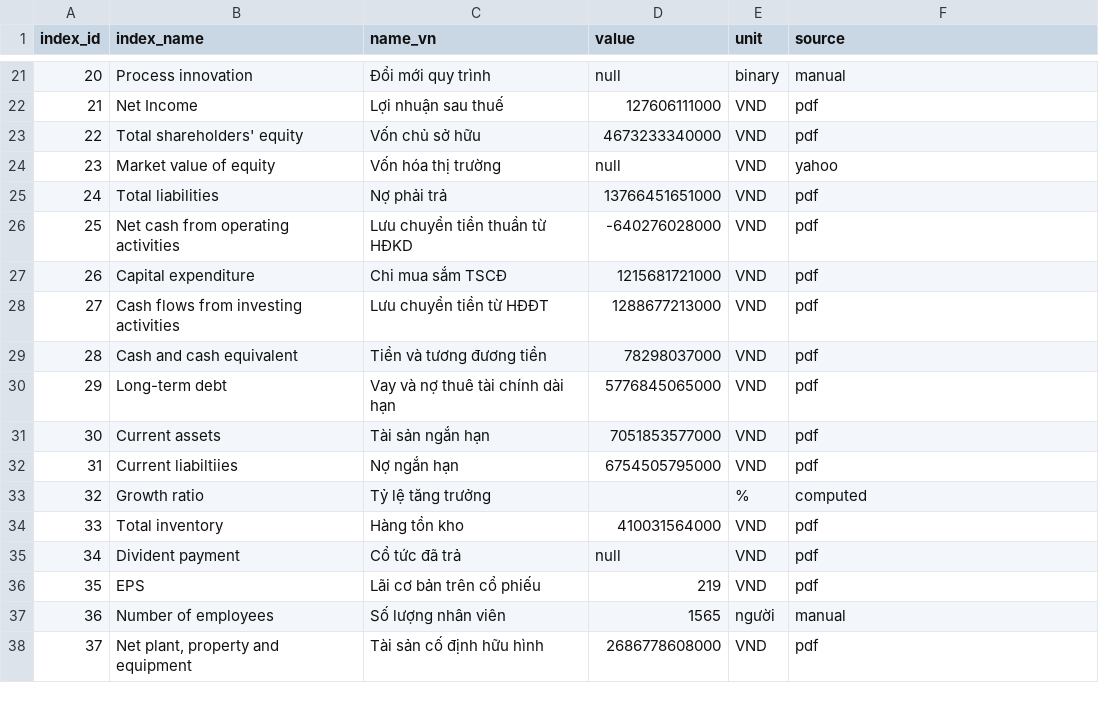
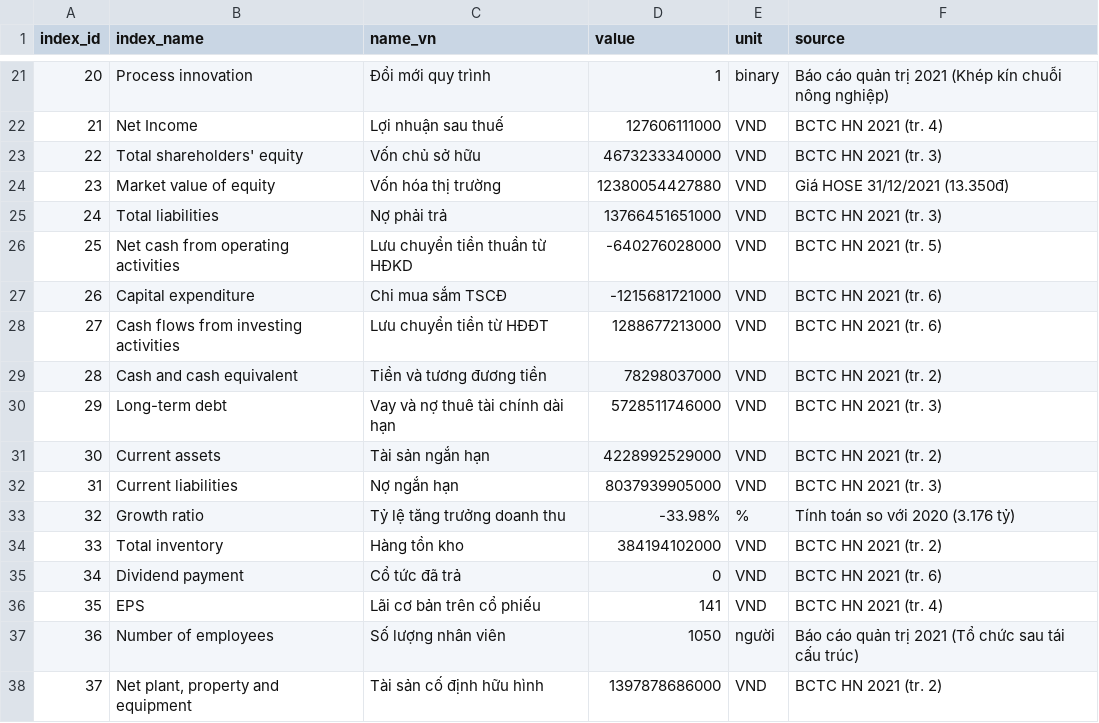
Before and after one commit to gianghoangson/Data-Analysis-Database, a CSV file: finance38/data/result/HAG_2021_result.csv, drawn as a sheet; only a part is shown, gaps mark what is left out; the diff covers the shown part only.

```diff
--- a/finance38/data/result/HAG_2021_result.csv
+++ b/finance38/data/result/HAG_2021_result.csv
@@ -21,18 +21,18 @@
-20,Process innovation,Đổi mới quy trình,null,binary,manual
-21,Net Income,Lợi nhuận sau thuế,127606111000,VND,pdf
-22,Total shareholders' equity,Vốn chủ sở hữu,4673233340000,VND,pdf
-23,Market value of equity,Vốn hóa thị trường,null,VND,yahoo
-24,Total liabilities,Nợ phải trả,13766451651000,VND,pdf
-25,Net cash from operating activities,Lưu chuyển tiền thuần từ HĐKD,-640276028000,VND,pdf
-26,Capital expenditure,Chi mua sắm TSCĐ,1215681721000,VND,pdf
-27,Cash flows from investing activities,Lưu chuyển tiền từ HĐĐT,1288677213000,VND,pdf
-28,Cash and cash equivalent,Tiền và tương đương tiền,78298037000,VND,pdf
-29,Long-term debt,Vay và nợ thuê tài chính dài hạn,5776845065000,VND,pdf
-30,Current assets,Tài sản ngắn hạn,7051853577000,VND,pdf
-31,Current liabiltiies,Nợ ngắn hạn,6754505795000,VND,pdf
-32,Growth ratio,Tỷ lệ tăng trưởng,,%,computed
-33,Total inventory,Hàng tồn kho,410031564000,VND,pdf
-34,Divident payment,Cổ tức đã trả,null,VND,pdf
-35,EPS,Lãi cơ bản trên cổ phiếu,219,VND,pdf
-36,Number of employees,Số lượng nhân viên,1565,người,manual
-37,"Net plant, property and equipment",Tài sản cố định hữu hình,2686778608000,VND,pdf
+20,Process innovation,Đổi mới quy trình,1,binary,Báo cáo quản trị 2021 (Khép kín chuỗi nông nghiệp)
+21,Net Income,Lợi nhuận sau thuế,127606111000,VND,BCTC HN 2021 (tr. 4)
+22,Total shareholders' equity,Vốn chủ sở hữu,4673233340000,VND,BCTC HN 2021 (tr. 3)
+23,Market value of equity,Vốn hóa thị trường,12380054427880,VND,Giá HOSE 31/12/2021 (13.350đ)
+24,Total liabilities,Nợ phải trả,13766451651000,VND,BCTC HN 2021 (tr. 3)
+25,Net cash from operating activities,Lưu chuyển tiền thuần từ HĐKD,-640276028000,VND,BCTC HN 2021 (tr. 5)
+26,Capital expenditure,Chi mua sắm TSCĐ,-1215681721000,VND,BCTC HN 2021 (tr. 6)
+27,Cash flows from investing activities,Lưu chuyển tiền từ HĐĐT,1288677213000,VND,BCTC HN 2021 (tr. 6)
+28,Cash and cash equivalent,Tiền và tương đương tiền,78298037000,VND,BCTC HN 2021 (tr. 2)
+29,Long-term debt,Vay và nợ thuê tài chính dài hạn,5728511746000,VND,BCTC HN 2021 (tr. 3)
+30,Current assets,Tài sản ngắn hạn,4228992529000,VND,BCTC HN 2021 (tr. 2)
+31,Current liabilities,Nợ ngắn hạn,8037939905000,VND,BCTC HN 2021 (tr. 3)
+32,Growth ratio,Tỷ lệ tăng trưởng doanh thu,-33.98%,%,Tính toán so với 2020 (3.176 tỷ)
+33,Total inventory,Hàng tồn kho,384194102000,VND,BCTC HN 2021 (tr. 2)
+34,Dividend payment,Cổ tức đã trả,0,VND,BCTC HN 2021 (tr. 6)
+35,EPS,Lãi cơ bản trên cổ phiếu,141,VND,BCTC HN 2021 (tr. 4)
+36,Number of employees,Số lượng nhân viên,1050,người,Báo cáo quản trị 2021 (Tổ chức sau tái cấu trúc)
+37,"Net plant, property and equipment",Tài sản cố định hữu hình,1397878686000,VND,BCTC HN 2021 (tr. 2)
```
Also changed, not shown: 38 edited cells elsewhere in this file.
